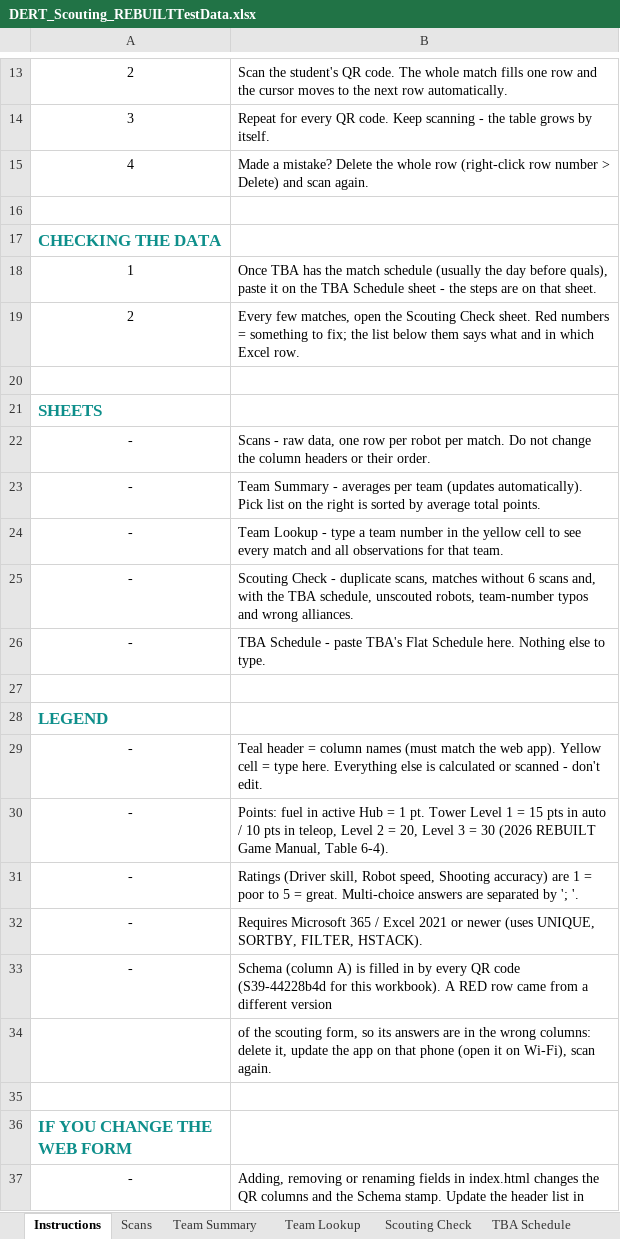
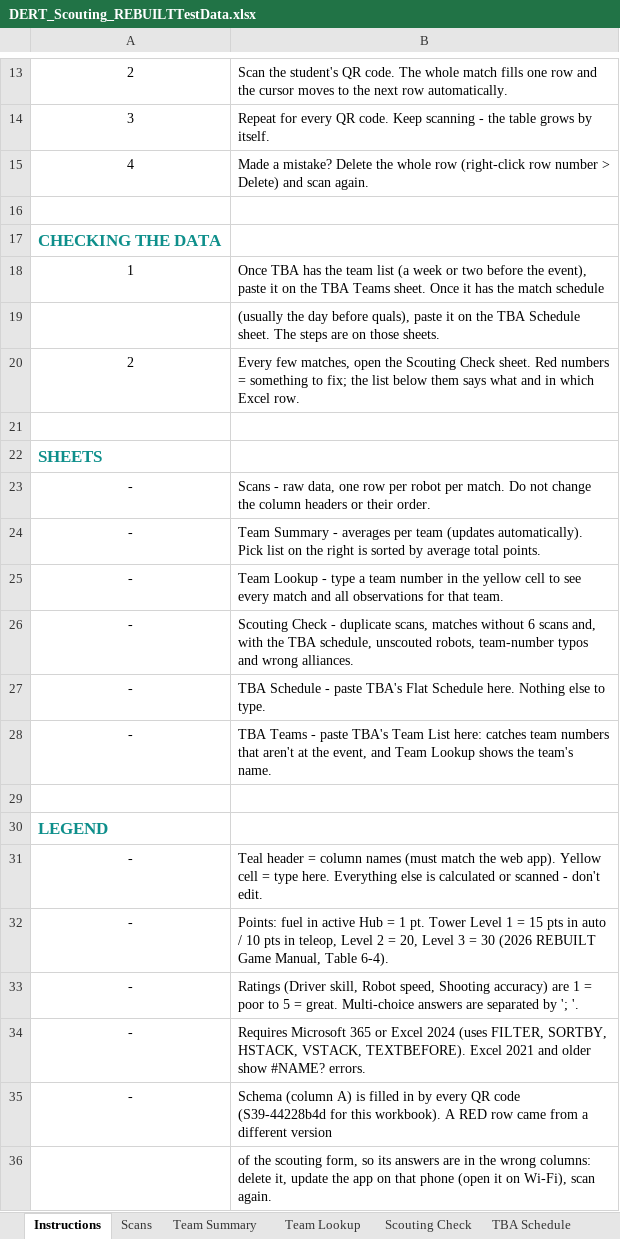
Before and after one commit to johandahlin/Scouting, an Excel workbook: DERT_Scouting_REBUILTTestData.xlsx, sheet Instructions, drawn as a sheet; only a part is shown, gaps mark what is left out; the shorter side is filled out with more unchanged rows; values as stored, in another font and other column widths than the file's, no borders; addresses are those after the commit; the diff names each change by its address in the sheet, - before the commit and + after, or states it on an @@ line.

```diff
--- a/DERT_Scouting_REBUILTTestData.xlsx (sheet Instructions)
+++ b/DERT_Scouting_REBUILTTestData.xlsx (sheet Instructions)
-B18: …has the match schedule (usually the day before quals), paste it on the TBA Schedule sheet - the steps are on that sheet.
+B18: …has the team list (a week or two before the event), paste it on the TBA Teams sheet. Once it has the match schedule
+row 19:  | (usually the day before quals), paste it on the TBA Schedule sheet. The steps are on those sheets.
+row 28: - | TBA Teams - paste TBA's Team List here: catches team numbers that aren't at the event, and Team Lookup shows the team's name.
-B34: …Microsoft 365 / Excel 2021 or newer (uses UNIQUE, SORTBY, FILTER, HSTACK).
+B34: …Microsoft 365 or Excel 2024 (uses FILTER, SORTBY, HSTACK, VSTACK, TEXTBEFORE). Excel 2021 and older show #NAME? errors.
```
Also changed, not shown: sheet Scouting Check, sheet Team Lookup, sheet Team Summary, other sheet tabs, formulas that keep their value, DERT_Scouting_REBUILT.xlsx, 5 other files.
